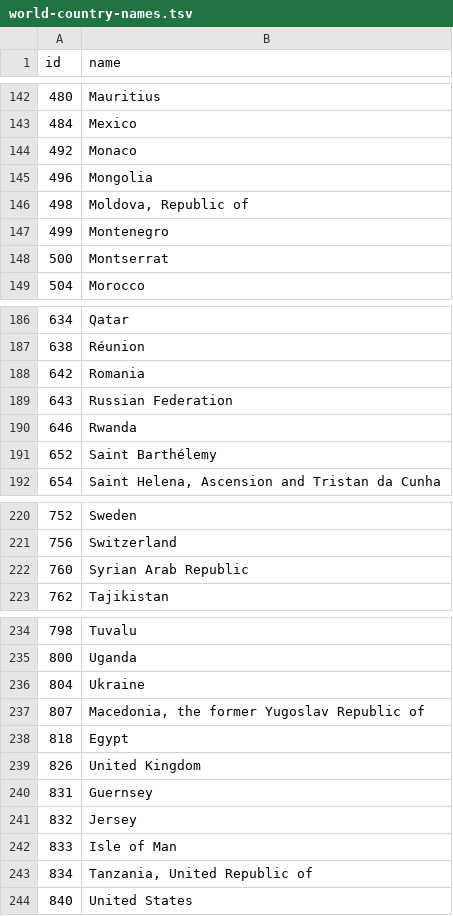
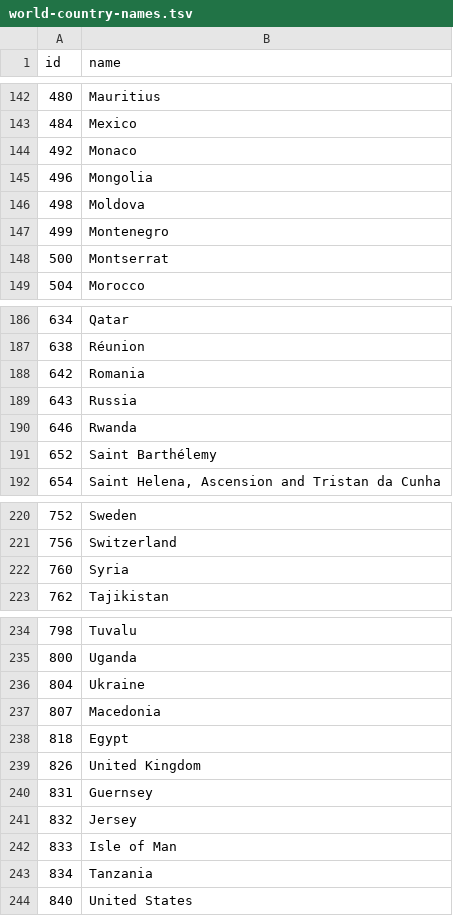
Before and after one commit to AR123456/world-country-names, a TSV file: world-country-names.tsv, drawn as a sheet; only a part is shown, gaps mark what is left out; the diff covers the shown part only.

Commit message:
updating country names

```diff
--- a/world-country-names.tsv
+++ b/world-country-names.tsv
@@ -145,3 +145,3 @@ id	name
 496	Mongolia
-498	Moldova, Republic of
+498	Moldova
 499	Montenegro
@@ -188,3 +188,3 @@ id	name
 642	Romania
-643	Russian Federation
+643	Russia
 646	Rwanda
@@ -221,3 +221,3 @@ id	name
 756	Switzerland
-760	Syrian Arab Republic
+760	Syria
 762	Tajikistan
@@ -236,3 +236,3 @@ id	name
 804	Ukraine
-807	Macedonia, the former Yugoslav Republic of
+807	Macedonia
 818	Egypt
@@ -242,3 +242,3 @@ id	name
 833	Isle of Man
-834	Tanzania, United Republic of
+834	Tanzania
 840	United States
```
Also changed, not shown: 8 edited cells elsewhere in this file.
